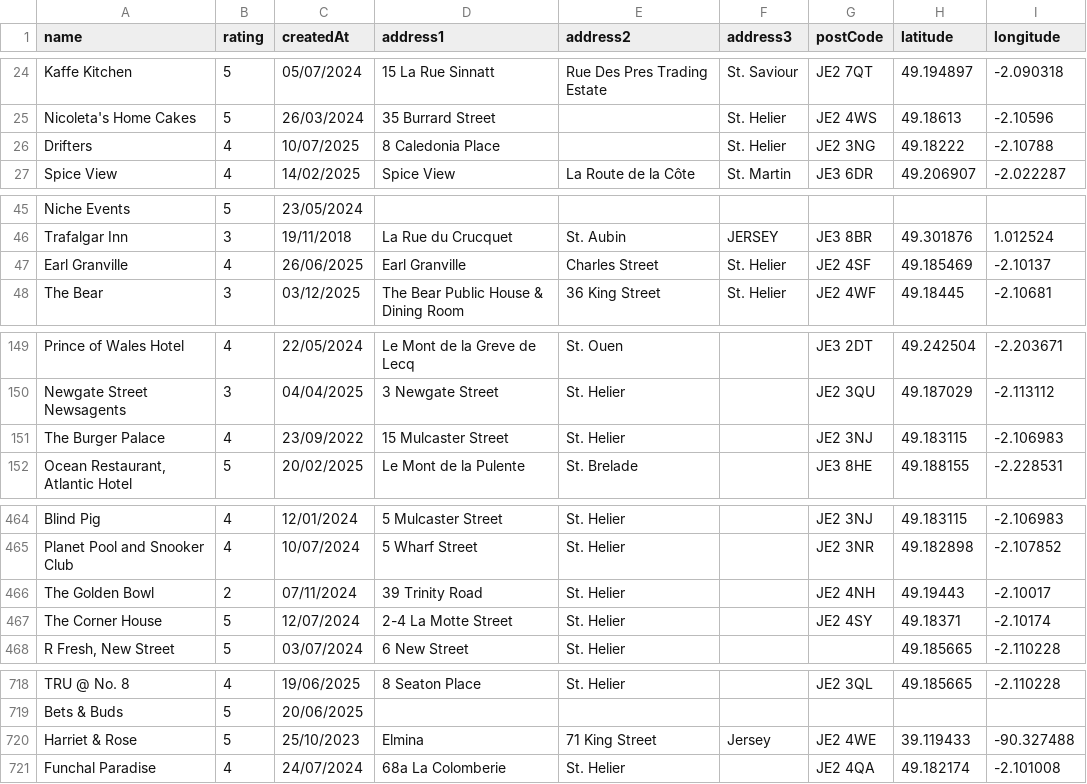
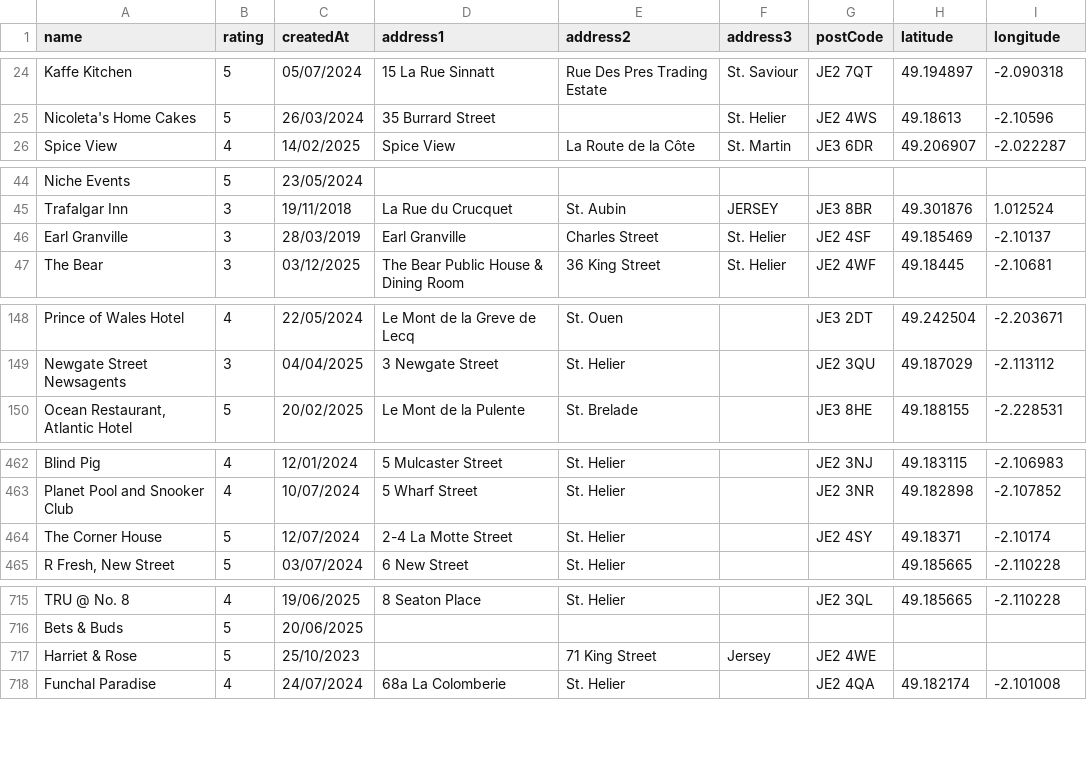
Before and after one commit to glitchjsy/opendata-downloads, a CSV file: data/eatsafe/eatsafe.csv, drawn as a sheet; only a part is shown, gaps mark what is left out; the diff covers the shown part only.

```diff
--- a/data/eatsafe/eatsafe.csv
+++ b/data/eatsafe/eatsafe.csv
@@ -25,3 +25,2 @@ Kaffe Kitchen,5,05/07/2024,15  La Rue Sinnatt,Rue Des Pres Trading Estate,St. Sa
 Nicoleta's Home Cakes,5,26/03/2024,35  Burrard Street,,St. Helier,JE2 4WS,49.18613,-2.10596
-Drifters,4,10/07/2025,8  Caledonia Place,,St. Helier,JE2 3NG,49.18222,-2.10788
 Spice View,4,14/02/2025,Spice View,La Route de la Côte,St. Martin,JE3 6DR,49.206907,-2.022287
@@ -46,3 +45,3 @@ Niche Events,5,23/05/2024,,,,,,
 Trafalgar Inn,3,19/11/2018,La Rue du Crucquet,St. Aubin,JERSEY,JE3 8BR,49.301876,1.012524
-Earl Granville,4,26/06/2025,Earl Granville,Charles Street,St. Helier,JE2 4SF,49.185469,-2.10137
+Earl Granville,3,28/03/2019,Earl Granville,Charles Street,St. Helier,JE2 4SF,49.185469,-2.10137
 The Bear,3,03/12/2025,The Bear Public House & Dining Room,36  King Street,St. Helier,JE2 4WF,49.18445,-2.10681
@@ -150,3 +149,2 @@ Prince of Wales Hotel,4,22/05/2024,Le Mont de la Greve de Lecq,St. Ouen,,JE3 2DT
 Newgate Street Newsagents,3,04/04/2025,3 Newgate Street,St. Helier,,JE2 3QU,49.187029,-2.113112
-The Burger Palace,4,23/09/2022,15 Mulcaster Street,St. Helier,,JE2 3NJ,49.183115,-2.106983
 "Ocean Restaurant, Atlantic Hotel",5,20/02/2025,Le Mont de la Pulente,St. Brelade,,JE3 8HE,49.188155,-2.228531
@@ -465,3 +463,2 @@ Blind Pig,4,12/01/2024,5 Mulcaster Street,St. Helier,,JE2 3NJ,49.183115,-2.10698
 Planet Pool and Snooker Club,4,10/07/2024,5 Wharf Street,St. Helier,,JE2 3NR,49.182898,-2.107852
-The Golden Bowl,2,07/11/2024,39 Trinity Road,St. Helier,,JE2 4NH,49.19443,-2.10017
 The Corner House,5,12/07/2024,2-4 La Motte Street,St. Helier,,JE2 4SY,49.18371,-2.10174
@@ -719,3 +716,3 @@ TRU @ No. 8,4,19/06/2025,8 Seaton Place,St. Helier,,JE2 3QL,49.185665,-2.110228
 Bets & Buds,5,20/06/2025,,,,,,
-Harriet & Rose,5,25/10/2023,Elmina,71 King Street,Jersey,JE2 4WE,39.119433,-90.327488
+Harriet & Rose,5,25/10/2023,,71 King Street,Jersey,JE2 4WE,,
 Funchal Paradise,4,24/07/2024,68a La Colomberie,St. Helier,,JE2 4QA,49.182174,-2.101008
```
Also changed, not shown: 2 edited cells elsewhere in this file, 4 other files.
